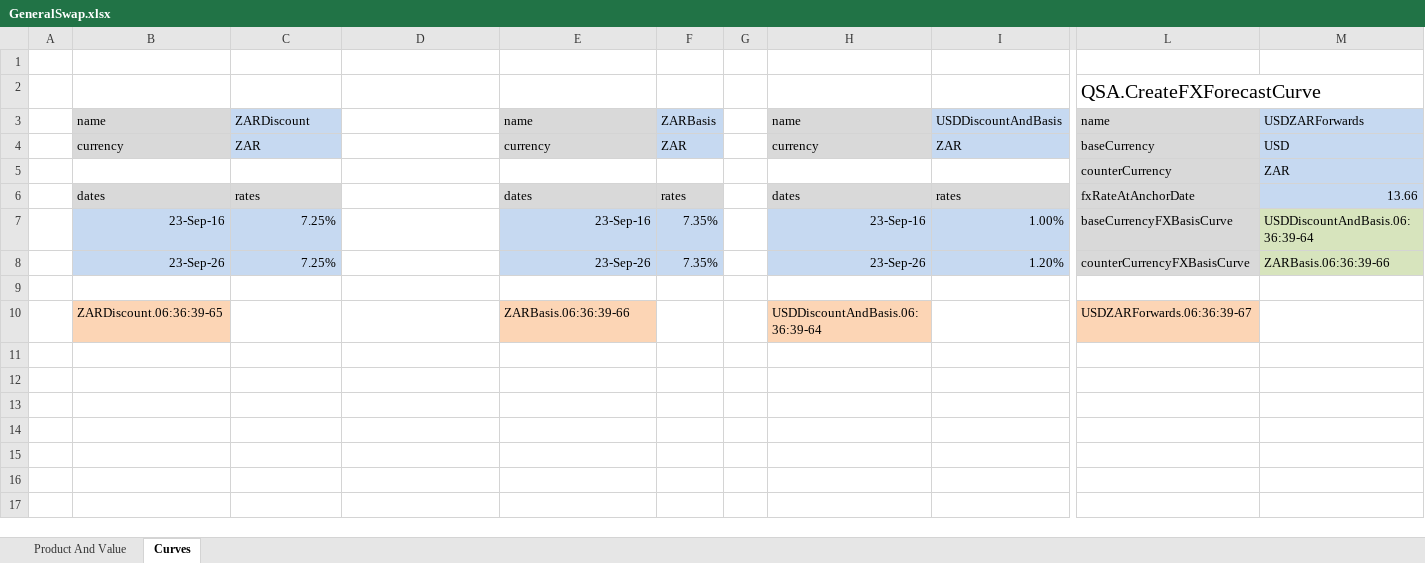
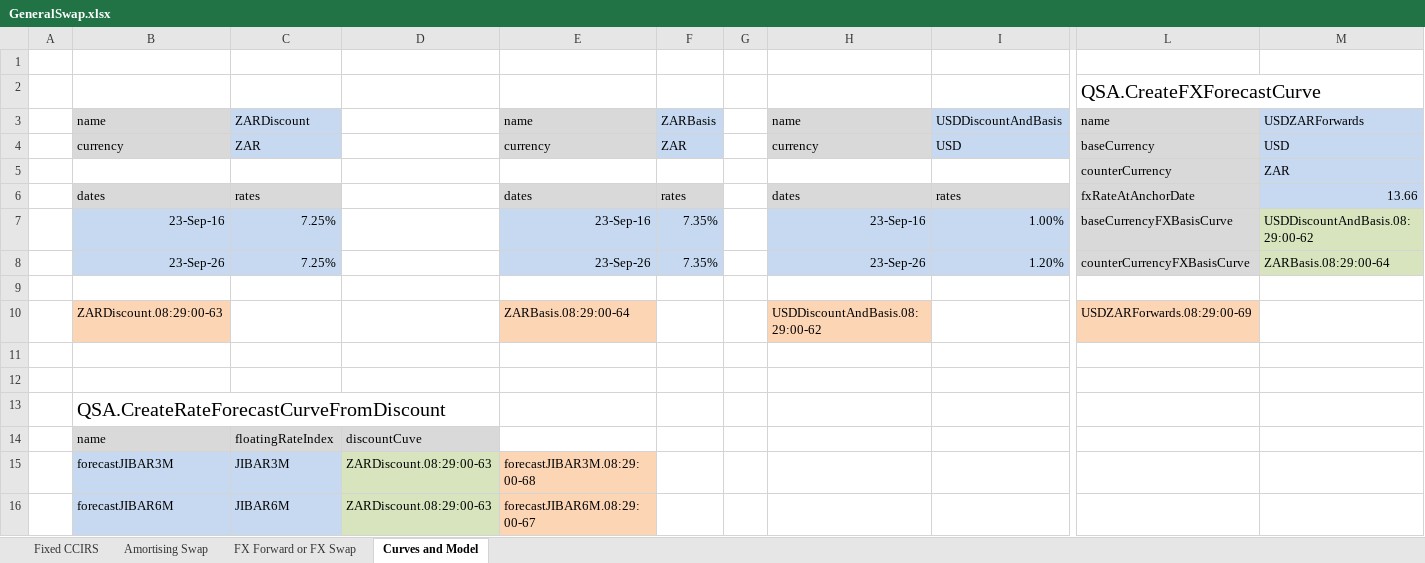
Before and after one commit to JamesLTaylor/QuantSA, an Excel workbook: ExcelExamples/GeneralSwap.xlsx, sheet Curves and Model, drawn as a sheet; only a part is shown, gaps mark what is left out; values as stored, in another font and other column widths than the file's, no borders; addresses are those after the commit; rows hold the shown columns only; the diff covers the shown part only; the diff names each change by its address in the sheet, - before the commit and + after, or states it on an @@ line.

Commit message:
Added new product types to the example

```diff
--- a/ExcelExamples/GeneralSwap.xlsx (sheet Curves and Model)
+++ b/ExcelExamples/GeneralSwap.xlsx (sheet Curves and Model)
-sheet tab: Product And Value
+sheet tab: Fixed CCIRS
-sheet tab: Curves
+sheet tab: Curves and Model
+sheet tab: Amortising Swap
+sheet tab: FX Forward or FX Swap
-I4: ZAR
+I4: USD
-M7: USDDiscountAndBasis.06:36:39-64
+M7: USDDiscountAndBasis.08:29:00-62
-M8: ZARBasis.06:36:39-66
+M8: ZARBasis.08:29:00-64
+row 10:  | ZARDiscount.08:29:00-63 |  |  | ZARBasis.08:29:00-64 |  |  | USDDiscountAndBasis.08:29:00-62 |  | USDZARForwards.08:29:00-69
-row 11:  | ZARDiscount.06:36:39-65 |  |  | ZARBasis.06:36:39-66 |  |  | USDDiscountAndBasis.06:36:39-64 |  | USDZARForwards.06:36:39-67
+row 11: (empty)
-B11 fill: #FCD5B5
+B11 fill: none
-E11 fill: #FCD5B5
+E11 fill: none
-H11 fill: #FCD5B5
+H11 fill: none
-L11 fill: #FCD5B5
+L11 fill: none
+row 12: (empty)
+row 13:  | QSA.CreateRateForecastCurveFromDiscount
+row 14:  | name | floatingRateIndex | discountCuve
+row 15:  | forecastJIBAR3M | JIBAR3M | ZARDiscount.08:29:00-63 | forecastJIBAR3M.08:29:00-68
+row 16:  | forecastJIBAR6M | JIBAR6M | ZARDiscount.08:29:00-63 | forecastJIBAR6M.08:29:00-67
```
Also changed, not shown: 12 added rows elsewhere in this sheet, sheet Fixed CCIRS.
